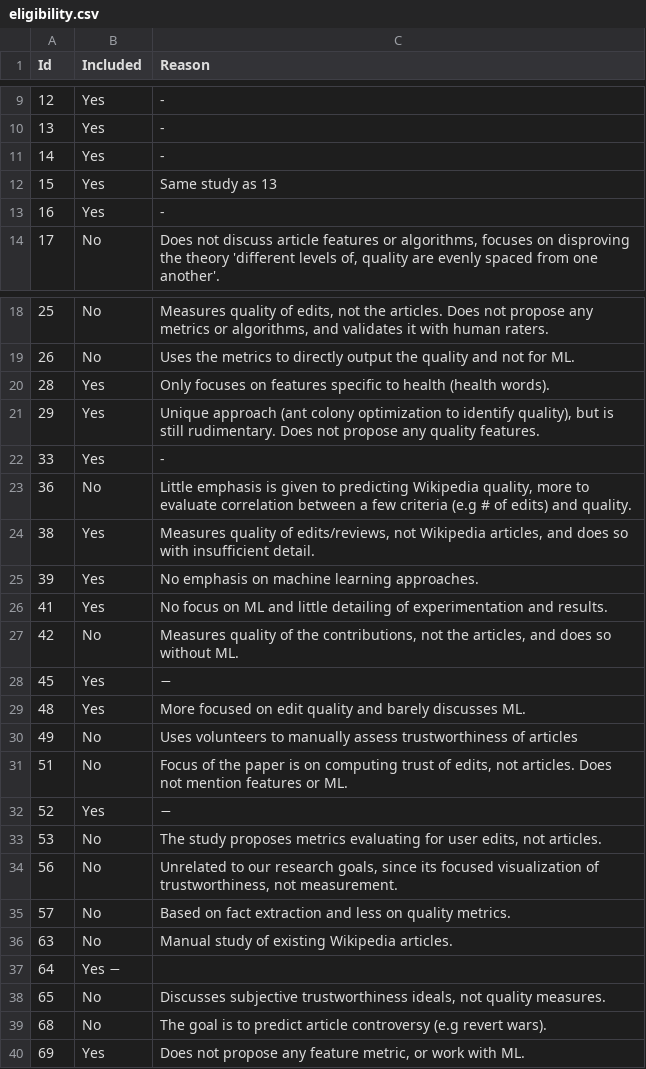
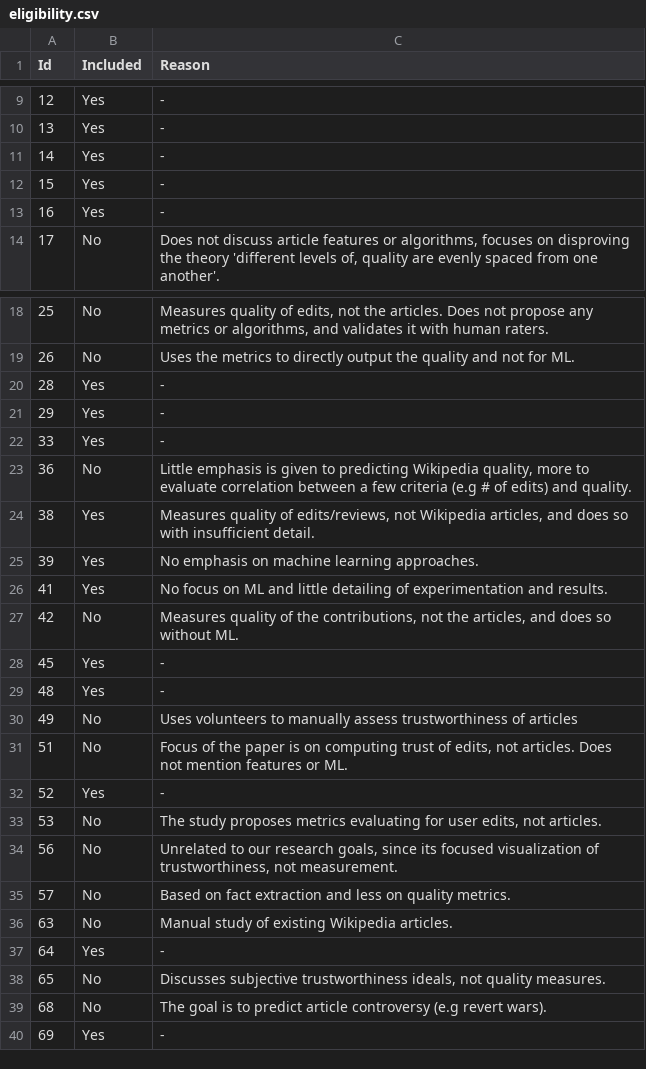
Before and after one commit to MOAAS/WikiQuality, a CSV file: docs/inesc/eligibility.csv, drawn as a sheet; only a part is shown, gaps mark what is left out.

Commit message:
Fixed eligibility.csv doc

```diff
--- a/docs/inesc/eligibility.csv
+++ b/docs/inesc/eligibility.csv
@@ -11,3 +11,3 @@ Id,Included,Reason
 14,Yes,-
-15,Yes,Same study as 13
+15,Yes,-
 16,Yes,-
@@ -19,4 +19,4 @@ Id,Included,Reason
 26,No,Uses the metrics to directly output the quality and not for ML.
-28,Yes,Only focuses on features specific to health (health words).
-29,Yes,"Unique approach (ant colony optimization to identify quality), but is still rudimentary. Does not propose any quality features".
+28,Yes,-
+29,Yes,-
 33,Yes,-
@@ -27,7 +27,7 @@ Id,Included,Reason
 42,No,"Measures quality of the contributions, not the articles, and does so without ML."
-45,Yes,−
-48,Yes,More focused on edit quality and barely discusses ML.
+45,Yes,-
+48,Yes,-
 49,No,Uses volunteers to manually assess trustworthiness of articles
 51,No,"Focus of the paper is on computing trust of edits, not articles. Does not mention features or ML."
-52,Yes,−
+52,Yes,-
 53,No,"The study proposes metrics evaluating for user edits, not articles."
@@ -36,5 +36,5 @@ Id,Included,Reason
 63,No,Manual study of existing Wikipedia articles.
-64,Yes −
+64,Yes,-
 65,No,"Discusses subjective trustworthiness ideals, not quality measures."
 68,No,The goal is to predict article controversy (e.g revert wars).
-69,Yes,"Does not propose any feature metric, or work with ML."
+69,Yes,-
```
